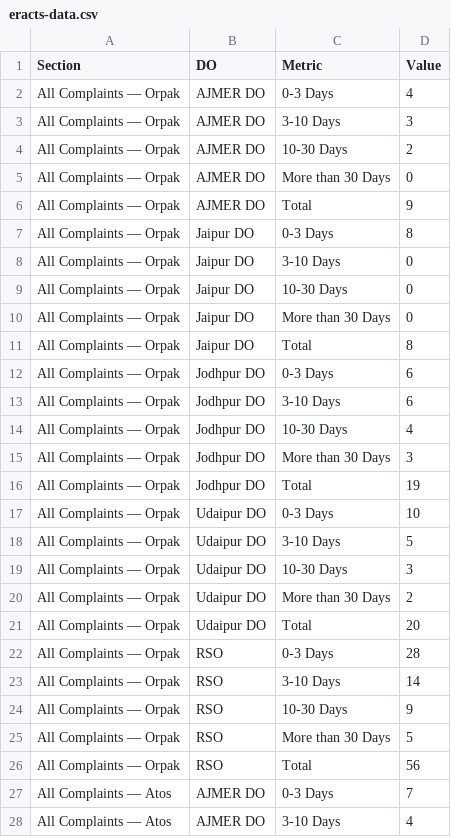
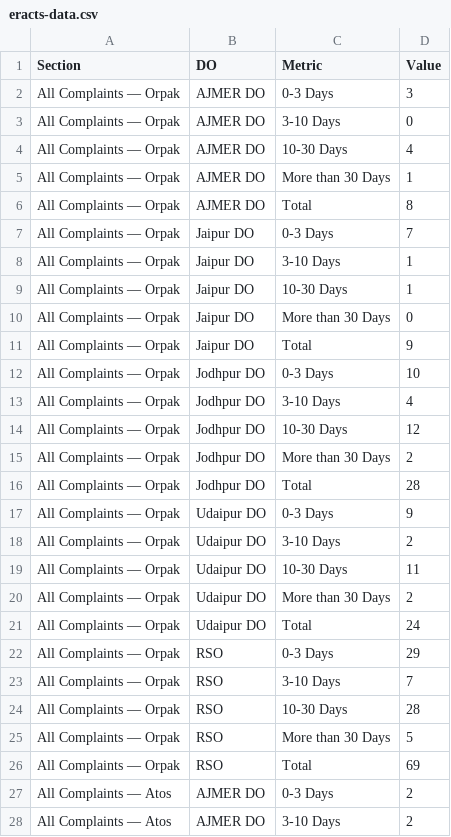
Before and after one commit to shivamindianoil-eng/rso-dashboard, a CSV file: eracts-data.csv, drawn as a sheet; only a part is shown; the diff covers the shown part only.

```diff
--- a/eracts-data.csv
+++ b/eracts-data.csv
@@ -1,28 +1,28 @@
 Section,DO,Metric,Value
-All Complaints — Orpak,AJMER DO,0-3 Days,4
-All Complaints — Orpak,AJMER DO,3-10 Days,3
-All Complaints — Orpak,AJMER DO,10-30 Days,2
-All Complaints — Orpak,AJMER DO,More than 30 Days,0
-All Complaints — Orpak,AJMER DO,Total,9
-All Complaints — Orpak,Jaipur DO,0-3 Days,8
-All Complaints — Orpak,Jaipur DO,3-10 Days,0
-All Complaints — Orpak,Jaipur DO,10-30 Days,0
+All Complaints — Orpak,AJMER DO,0-3 Days,3
+All Complaints — Orpak,AJMER DO,3-10 Days,0
+All Complaints — Orpak,AJMER DO,10-30 Days,4
+All Complaints — Orpak,AJMER DO,More than 30 Days,1
+All Complaints — Orpak,AJMER DO,Total,8
+All Complaints — Orpak,Jaipur DO,0-3 Days,7
+All Complaints — Orpak,Jaipur DO,3-10 Days,1
+All Complaints — Orpak,Jaipur DO,10-30 Days,1
 All Complaints — Orpak,Jaipur DO,More than 30 Days,0
-All Complaints — Orpak,Jaipur DO,Total,8
-All Complaints — Orpak,Jodhpur DO,0-3 Days,6
-All Complaints — Orpak,Jodhpur DO,3-10 Days,6
-All Complaints — Orpak,Jodhpur DO,10-30 Days,4
-All Complaints — Orpak,Jodhpur DO,More than 30 Days,3
-All Complaints — Orpak,Jodhpur DO,Total,19
-All Complaints — Orpak,Udaipur DO,0-3 Days,10
-All Complaints — Orpak,Udaipur DO,3-10 Days,5
-All Complaints — Orpak,Udaipur DO,10-30 Days,3
+All Complaints — Orpak,Jaipur DO,Total,9
+All Complaints — Orpak,Jodhpur DO,0-3 Days,10
+All Complaints — Orpak,Jodhpur DO,3-10 Days,4
+All Complaints — Orpak,Jodhpur DO,10-30 Days,12
+All Complaints — Orpak,Jodhpur DO,More than 30 Days,2
+All Complaints — Orpak,Jodhpur DO,Total,28
+All Complaints — Orpak,Udaipur DO,0-3 Days,9
+All Complaints — Orpak,Udaipur DO,3-10 Days,2
+All Complaints — Orpak,Udaipur DO,10-30 Days,11
 All Complaints — Orpak,Udaipur DO,More than 30 Days,2
-All Complaints — Orpak,Udaipur DO,Total,20
-All Complaints — Orpak,RSO,0-3 Days,28
-All Complaints — Orpak,RSO,3-10 Days,14
-All Complaints — Orpak,RSO,10-30 Days,9
+All Complaints — Orpak,Udaipur DO,Total,24
+All Complaints — Orpak,RSO,0-3 Days,29
+All Complaints — Orpak,RSO,3-10 Days,7
+All Complaints — Orpak,RSO,10-30 Days,28
 All Complaints — Orpak,RSO,More than 30 Days,5
-All Complaints — Orpak,RSO,Total,56
-All Complaints — Atos,AJMER DO,0-3 Days,7
-All Complaints — Atos,AJMER DO,3-10 Days,4
+All Complaints — Orpak,RSO,Total,69
+All Complaints — Atos,AJMER DO,0-3 Days,2
+All Complaints — Atos,AJMER DO,3-10 Days,2
```
Also changed, not shown: 122 edited cells elsewhere in this file, vishleshan-data.csv.
